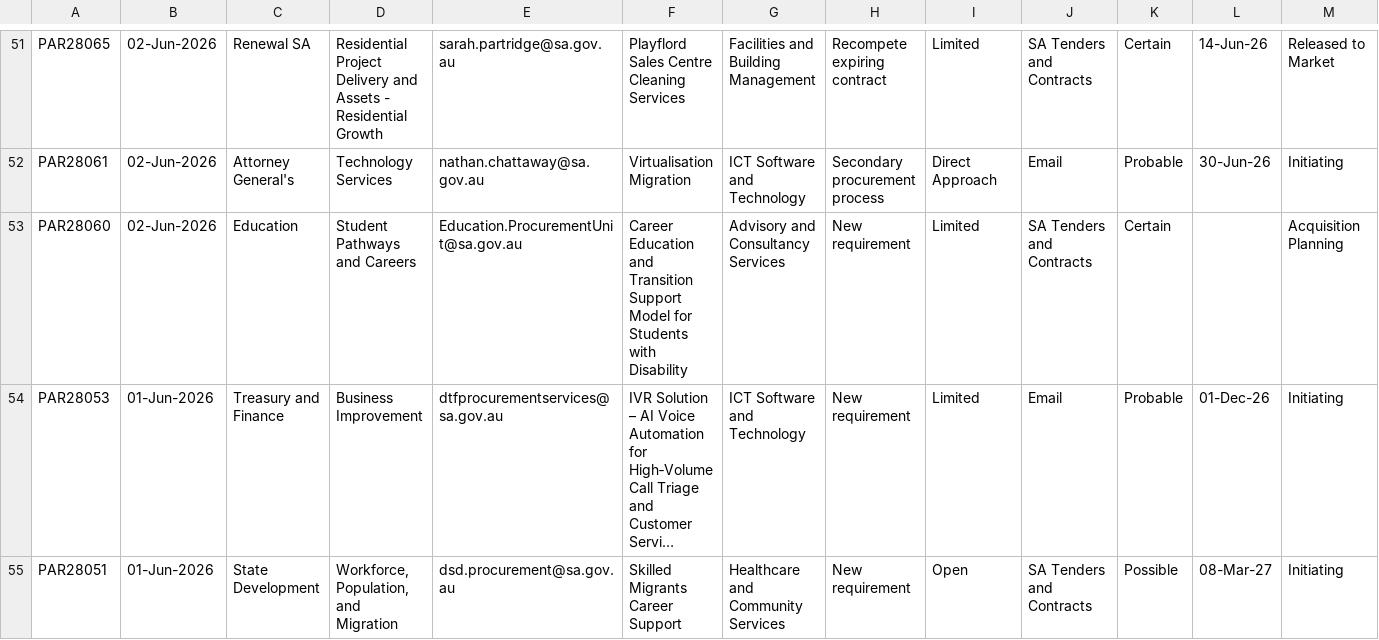
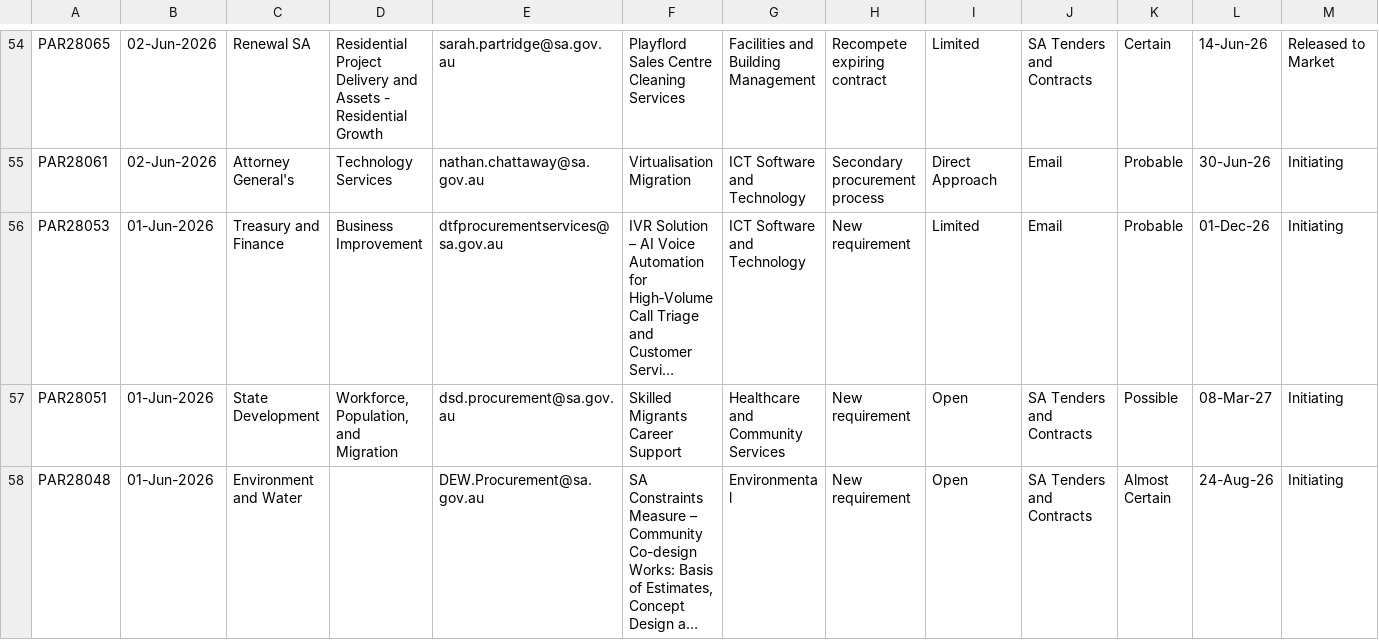
Before and after one commit to J-Lich/__temp_panel_output, a CSV file: vendor_panel.csv, drawn as a sheet; only a part is shown, gaps mark what is left out; the shorter side is filled out with more unchanged rows; long unchanged cells end in …; removed rows and columns are numbered as before the commit, all else as after; the diff covers the shown part only; the diff names each change by its address in the sheet, - before the commit and + after, or states it on an @@ line.

```diff
--- a/vendor_panel.csv
+++ b/vendor_panel.csv
-row 53: PAR28060 | 02-Jun-2026 | Education | Student Pathways and Careers | Education.ProcurementUnit@sa.gov.au | Career Education and Transition Support Model for Students with Disability | Advisory and Consultancy Services | New requirement | Limited | SA Tenders and Contracts | Certain |  | Acquisition Planning
```
Also changed, not shown: 7 added rows, 6 removed rows and 7 edited cells elsewhere in this file, 1 other file.
